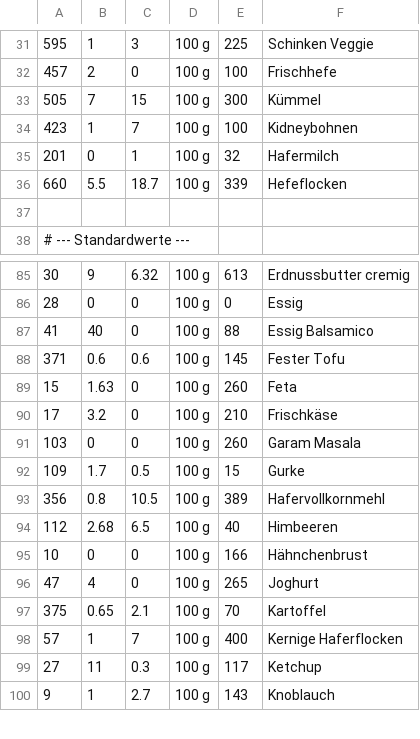
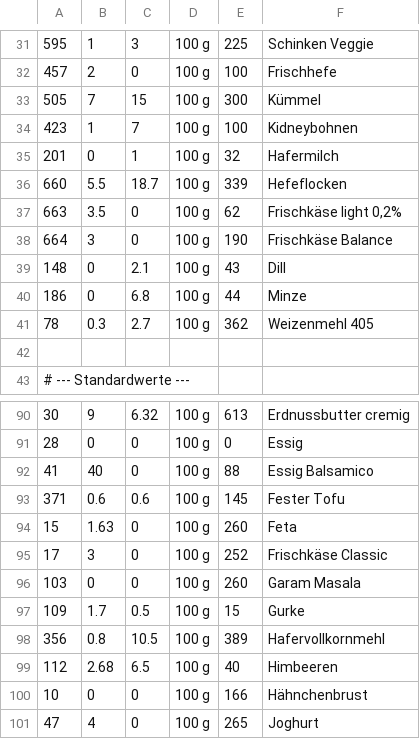
Before and after one commit to jazzthms11/tandoor-automation, a TSV file: naehrwerte.tsv, drawn as a sheet; only a part is shown, gaps mark what is left out; the shorter side is filled out with more unchanged rows.

```diff
--- a/naehrwerte.tsv
+++ b/naehrwerte.tsv
@@ -36,2 +36,7 @@
 660	5.5	18.7	100 g	339	Hefeflocken
+663	3.5	0	100 g	62	Frischkäse light 0,2%
+664	3	0	100 g	190	Frischkäse Balance
+148	0	2.1	100 g	43	Dill
+186	0	6.8	100 g	44	Minze
+78	0.3	2.7	100 g	362	Weizenmehl 405
 
@@ -89,3 +94,3 @@
 15	1.63	0	100 g	260	Feta
-17	3.2	0	100 g	210	Frischkäse
+17	3	0	100 g	252	Frischkäse Classic
 103	0	0	100 g	260	Garam Masala
```
